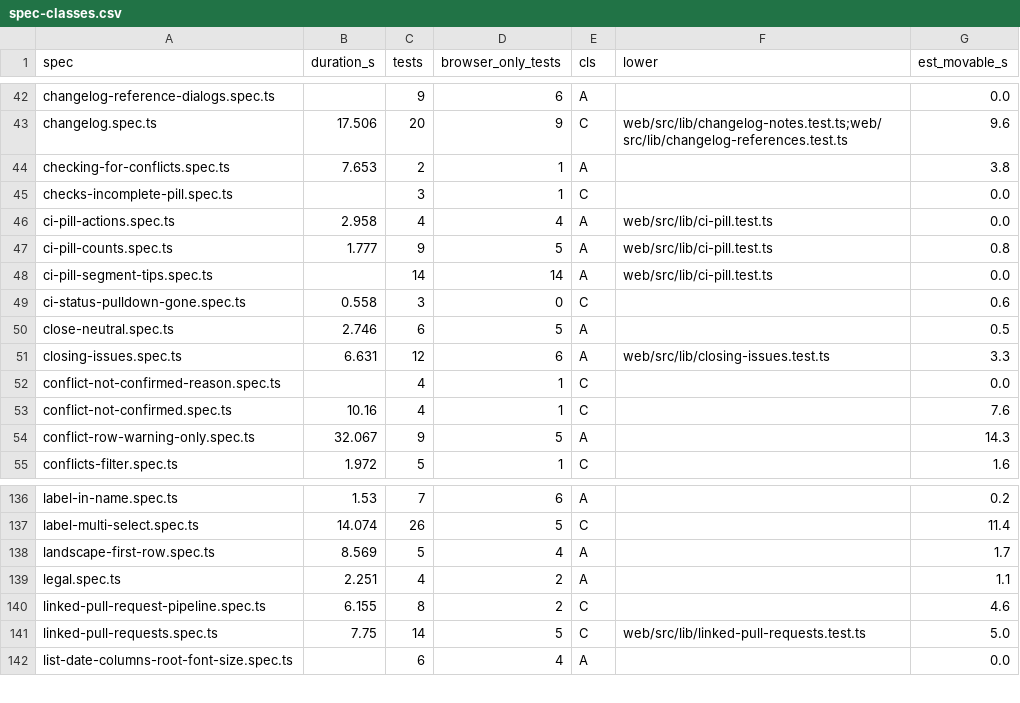
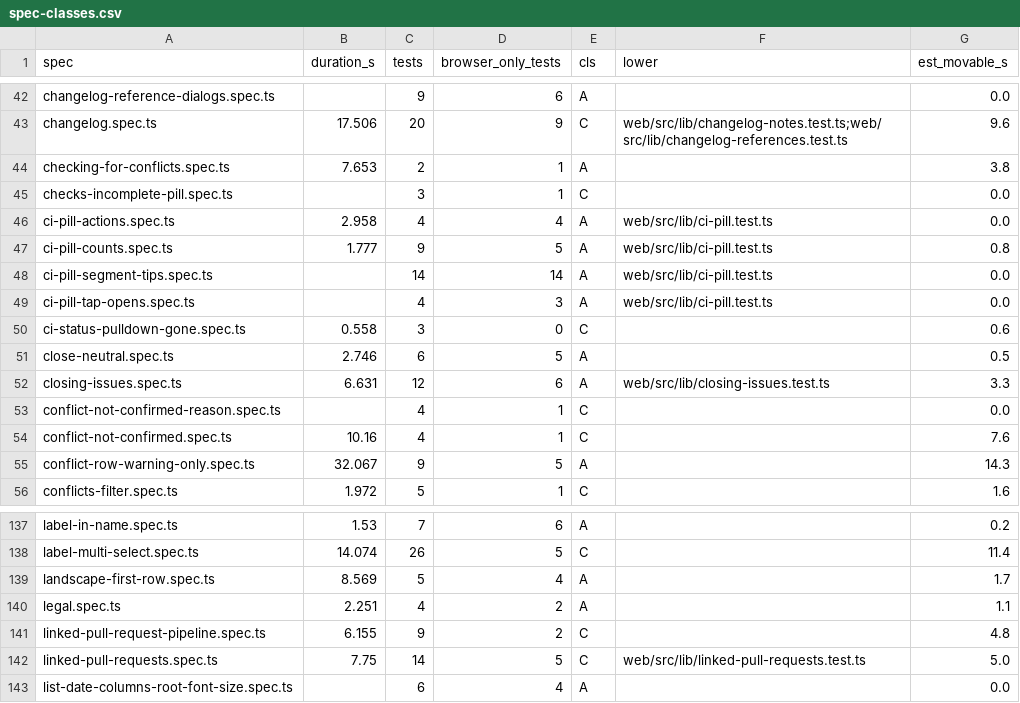
Before and after one commit to alrayyes/forge-dashboard, a CSV file: docs/e2e-audit/spec-classes.csv, drawn as a sheet; only a part is shown, gaps mark what is left out.

Commit message:
fix(web): keep the tap tip on a badge, open the dialog only where one opens
The tap fix removed the tip for every pill. A badge that opens nothing
(an issue row's pill) had no other touch way to read a count, so a tap
there did nothing. The tip stays for a pill with no opener.

Cover Passed, Running, Cancelled and Failed pills on the pull requests,
Releases and Bots pages by tap, plus Enter, Space and axe with the
dialog open. Update the two docs pages that described tap-to-tip.

```diff
--- a/docs/e2e-audit/spec-classes.csv
+++ b/docs/e2e-audit/spec-classes.csv
@@ -48,2 +48,3 @@ ci-pill-counts.spec.ts,1.777,9,5,A,web/src/lib/ci-pill.test.ts,0.8
 ci-pill-segment-tips.spec.ts,,14,14,A,web/src/lib/ci-pill.test.ts,0.0
+ci-pill-tap-opens.spec.ts,,4,3,A,web/src/lib/ci-pill.test.ts,0.0
 ci-status-pulldown-gone.spec.ts,0.558,3,0,C,,0.6
@@ -139,3 +140,3 @@ landscape-first-row.spec.ts,8.569,5,4,A,,1.7
 legal.spec.ts,2.251,4,2,A,,1.1
-linked-pull-request-pipeline.spec.ts,6.155,8,2,C,,4.6
+linked-pull-request-pipeline.spec.ts,6.155,9,2,C,,4.8
 linked-pull-requests.spec.ts,7.75,14,5,C,web/src/lib/linked-pull-requests.test.ts,5.0
```
Also changed, not shown: 8 other files.
